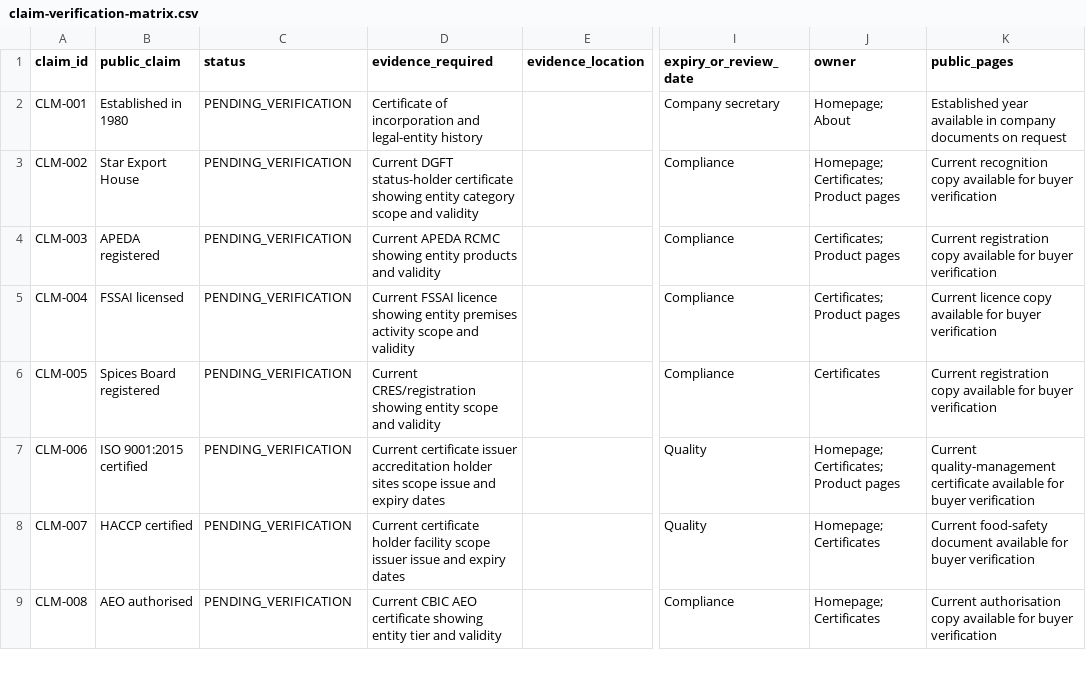
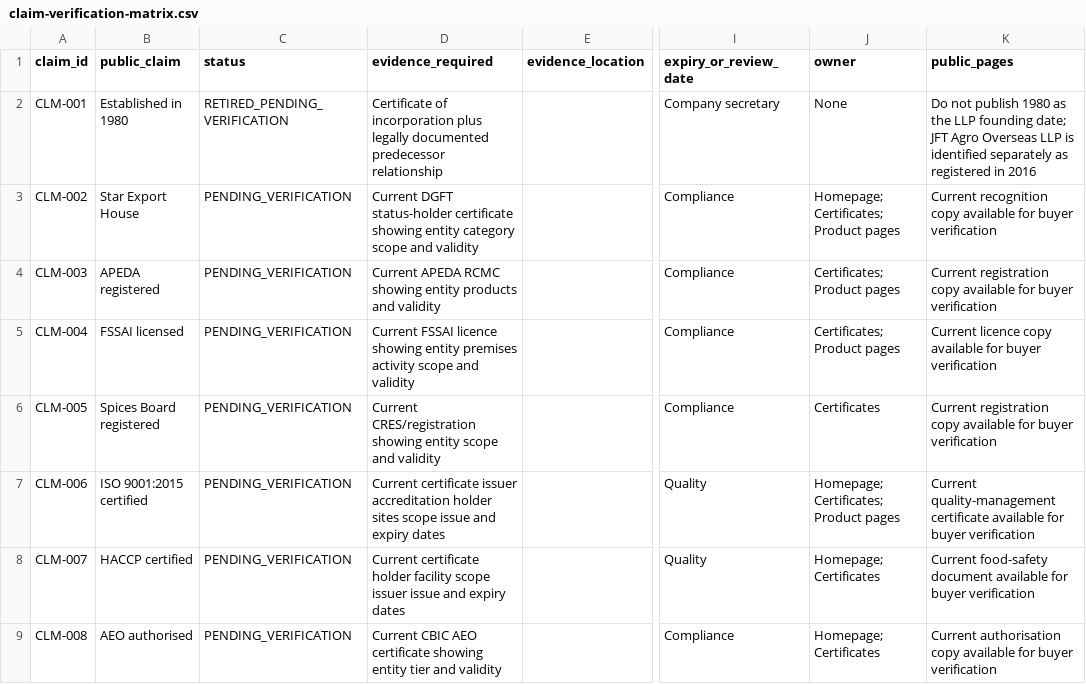
Before and after one commit to jftagroinfo-ops/vics-project, a CSV file: docs/claim-verification-matrix.csv, drawn as a sheet; only a part is shown, gaps mark what is left out; the diff names each change by its address in the sheet, - before the commit and + after, or states it on an @@ line.

```diff
--- a/docs/claim-verification-matrix.csv
+++ b/docs/claim-verification-matrix.csv
-C2 (status): PENDING_VERIFICATION
+C2 (status): RETIRED_PENDING_VERIFICATION
-D2 (evidence_required): …of incorporation and legal-entity history
+D2 (evidence_required): …of incorporation plus legally documented predecessor relationship
-J2 (owner): Homepage; About
+J2 (owner): None
-K2 (public_pages): Established year available in company documents on request
+K2 (public_pages): Do not publish 1980 as the LLP founding date; JFT Agro Overseas LLP is identified separately as registered in 2016
```
Also changed, not shown: 3 other files.
